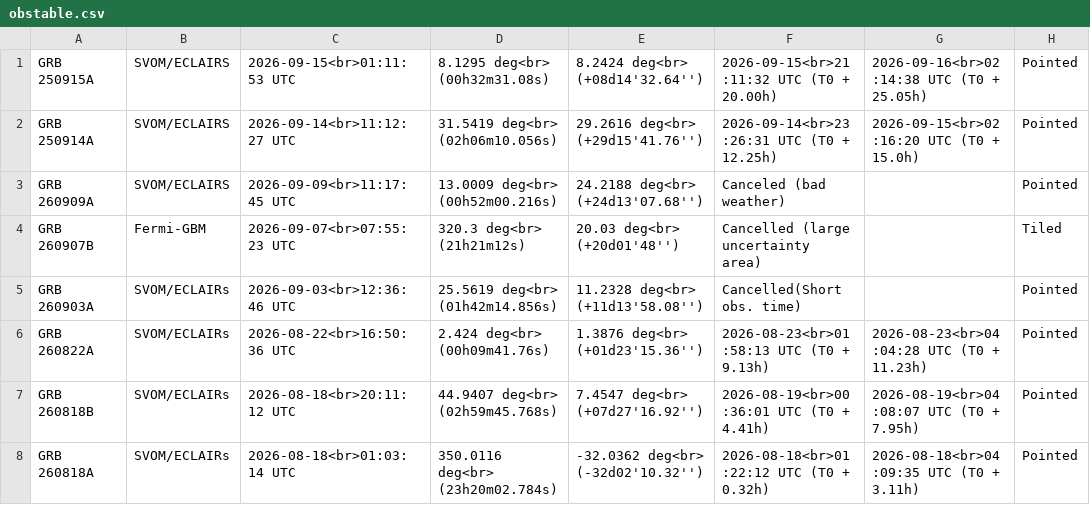
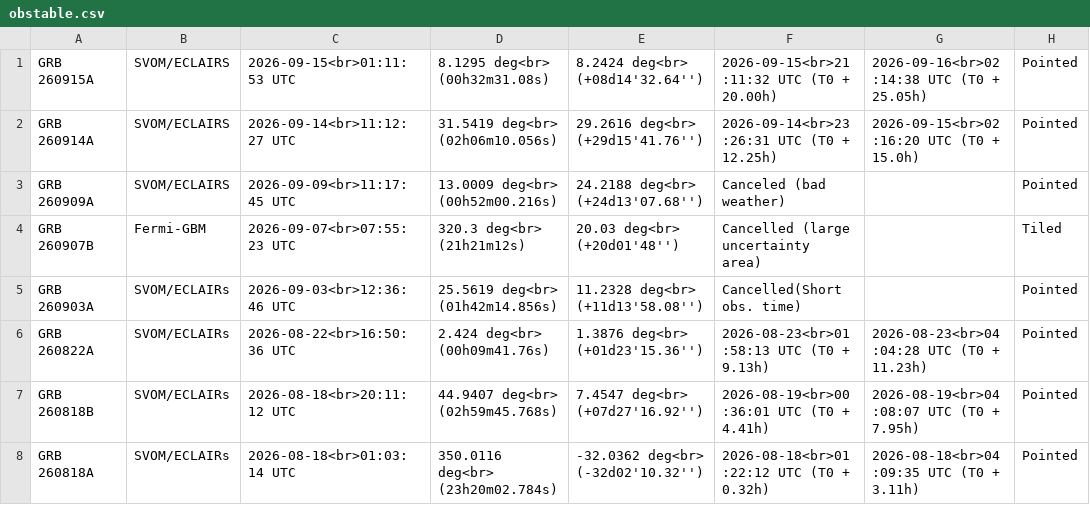
Before and after one commit to grbhess/grbhess.github.io, a CSV file: obstable.csv, drawn as a sheet; only a part is shown; the diff names each change by its address in the sheet, - before the commit and + after, or states it on an @@ line.

Commit message:
Update obstable.csv

```diff
--- a/obstable.csv
+++ b/obstable.csv
-A1: GRB 250915A
+A1: GRB 260915A
-A2: GRB 250914A
+A2: GRB 260914A
```
